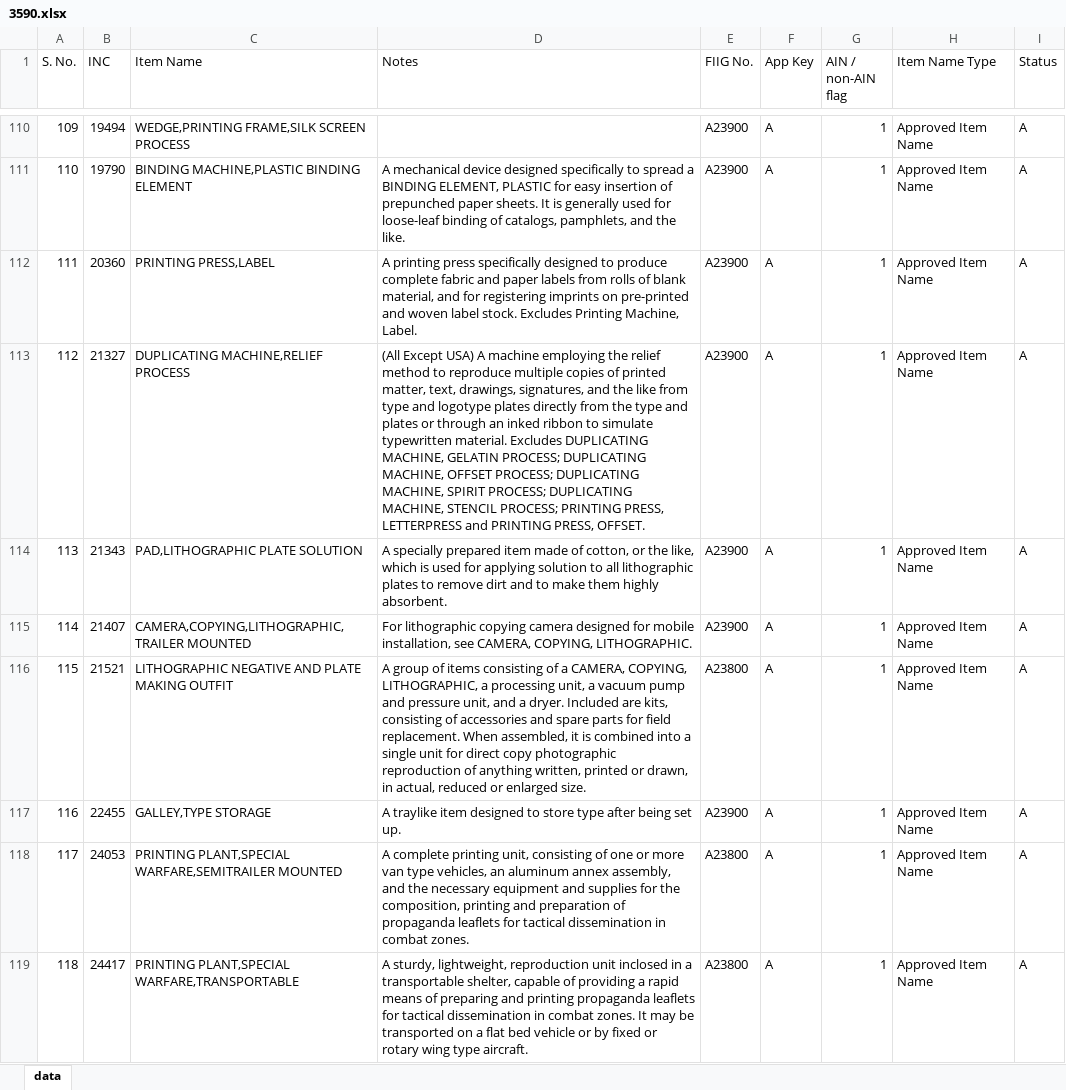
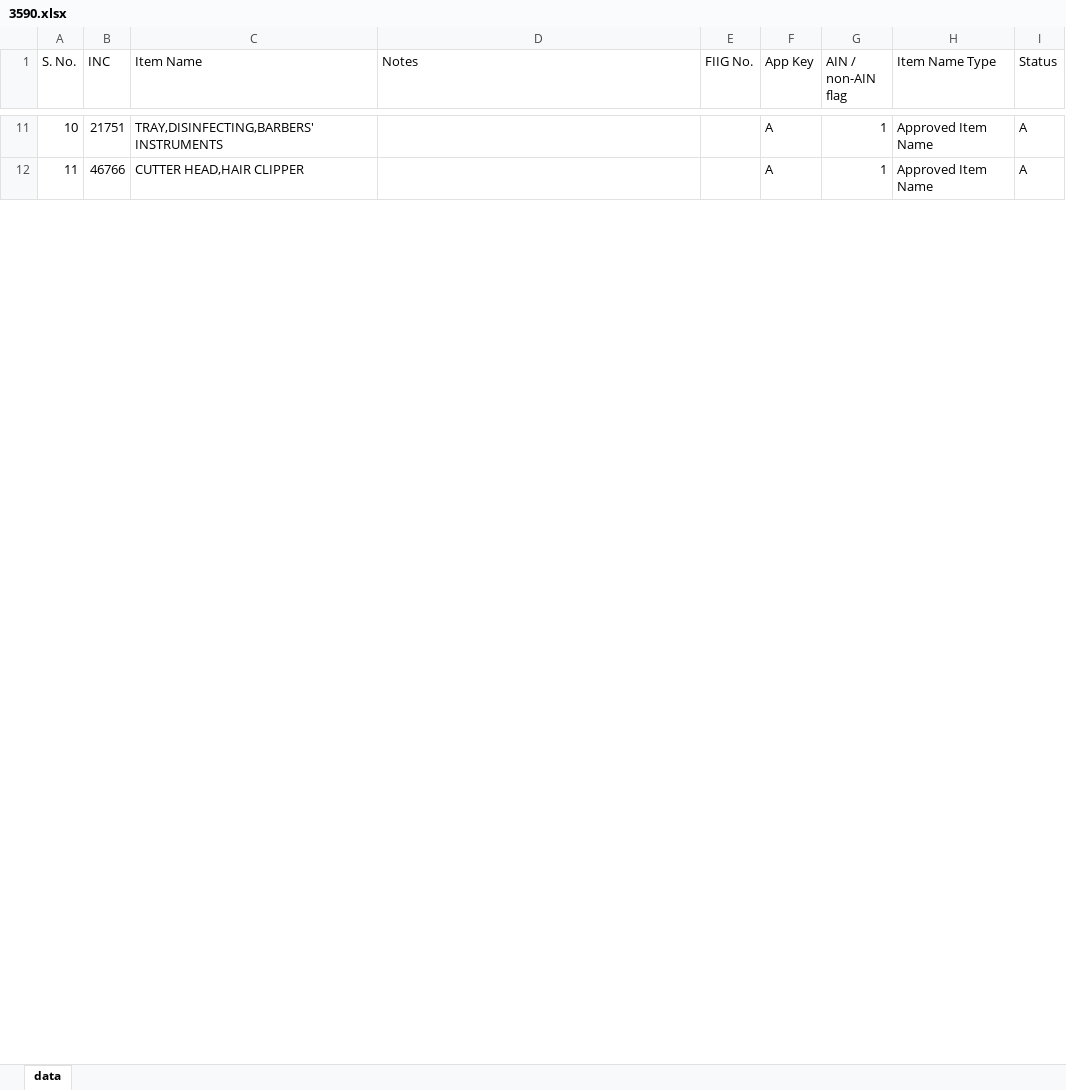
Before and after one commit to Uttam0209/FDIFINAL, an Excel workbook: DDPFDI/App_Data/3590.xlsx, sheet data, drawn as a sheet; only a part is shown, gaps mark what is left out; values as stored, in another font and other column widths than the file's, no cell formats; removed rows and columns are numbered as before the commit, all else as after; the diff covers the shown part only; the diff names each change by its address in the sheet, - before the commit and + after, or states it on an @@ line.

```diff
--- a/DDPFDI/App_Data/3590.xlsx (sheet data)
+++ b/DDPFDI/App_Data/3590.xlsx (sheet data)
@@ column A (S. No.) renumbered between rows 2 and 17 @@
-B11 (INC): 19494
+B11 (INC): 21751
-C11 (Item Name): WEDGE,PRINTING FRAME,SILK SCREEN PROCESS
+C11 (Item Name): TRAY,DISINFECTING,BARBERS' INSTRUMENTS
-E11 (FIIG No.): A23900
+E11 (FIIG No.): (empty)
-row 111: 110 | 19790 | BINDING MACHINE,PLASTIC BINDING ELEMENT | A mechanical device designed specifically to spread a BINDING ELEMENT, PLASTIC for easy insertion of prepunched paper sheets. It is generally used for loose-leaf binding of catalogs, pamphlets, and the like. | A23900 | A | 1 | Approved Item Name | A
-row 112: 111 | 20360 | PRINTING PRESS,LABEL | A printing press specifically designed to produce complete fabric and paper labels from rolls of blank material, and for registering imprints on pre-printed and woven label stock. Excludes Printing Machine, Label. | A23900 | A | 1 | Approved Item Name | A
-B12 (INC): 21327
+B12 (INC): 46766
-C12 (Item Name): DUPLICATING MACHINE,RELIEF PROCESS
+C12 (Item Name): CUTTER HEAD,HAIR CLIPPER
-D12 (Notes): (All Except USA) A machine employing the relief method to reproduce multiple copies of printed matter, text, drawings, signatures, and the like from type and logotype plates directly from the type and plates or through an inked ribbon to simulate typewritten material. Excludes DUPLICATING MACHINE, GELATIN PROCESS; DUPLICATING MACHINE, OFFSET PROCESS; DUPLICATING MACHINE, SPIRIT PROCESS; DUPLICATING MACHINE, STENCIL PROCESS; PRINTING PRESS, LETTERPRESS and PRINTING PRESS, OFFSET.
+D12 (Notes): (empty)
-E12 (FIIG No.): A23900
+E12 (FIIG No.): (empty)
-row 114: 113 | 21343 | PAD,LITHOGRAPHIC PLATE SOLUTION | A specially prepared item made of cotton, or the like, which is used for applying solution to all lithographic plates to remove dirt and to make them highly absorbent. | A23900 | A | 1 | Approved Item Name | A
-row 115: 114 | 21407 | CAMERA,COPYING,LITHOGRAPHIC,TRAILER MOUNTED | For lithographic copying camera designed for mobile installation, see CAMERA, COPYING, LITHOGRAPHIC. | A23900 | A | 1 | Approved Item Name | A
-row 116: 115 | 21521 | LITHOGRAPHIC NEGATIVE AND PLATE MAKING OUTFIT | A group of items consisting of a CAMERA, COPYING, LITHOGRAPHIC, a processing unit, a vacuum pump and pressure unit, and a dryer. Included are kits, consisting of accessories and spare parts for field replacement. When assembled, it is combined into a single unit for direct copy photographic reproduction of anything written, printed or drawn, in actual, reduced or enlarged size. | A23800 | A | 1 | Approved Item Name | A
-row 117: 116 | 22455 | GALLEY,TYPE STORAGE | A traylike item designed to store type after being set up. | A23900 | A | 1 | Approved Item Name | A
-row 118: 117 | 24053 | PRINTING PLANT,SPECIAL WARFARE,SEMITRAILER MOUNTED | A complete printing unit, consisting of one or more van type vehicles, an aluminum annex assembly, and the necessary equipment and supplies for the composition, printing and preparation of propaganda leaflets for tactical dissemination in combat zones. | A23800 | A | 1 | Approved Item Name | A
-row 119: 118 | 24417 | PRINTING PLANT,SPECIAL WARFARE,TRANSPORTABLE | A sturdy, lightweight, reproduction unit inclosed in a transportable shelter, capable of providing a rapid means of preparing and printing propaganda leaflets for tactical dissemination in combat zones. It may be transported on a flat bed vehicle or by fixed or rotary wing type aircraft. | A23800 | A | 1 | Approved Item Name | A
```
Also changed, not shown: 147 removed rows and 49 edited cells elsewhere in this sheet, cell formats, DDPFDI/App_Data/1125.xlsx, DDPFDI/App_Data/1135.xlsx, 13 other files.
